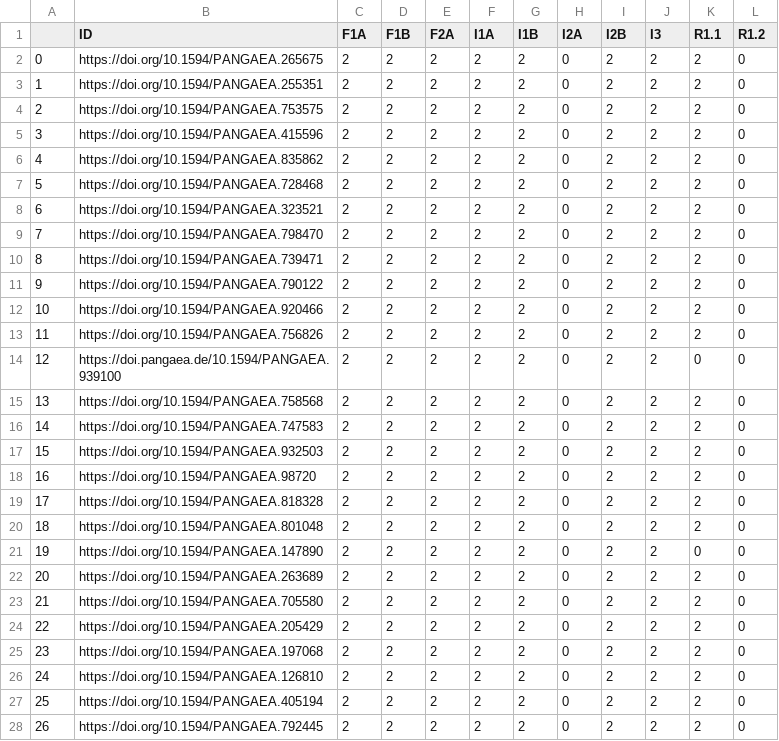
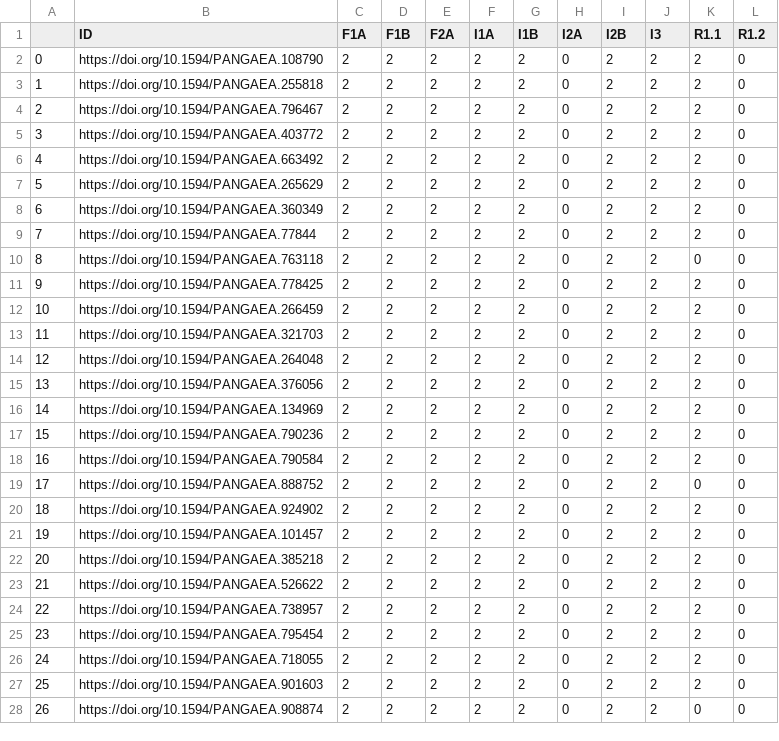
Before and after one commit to IFB-ElixirFr/FAIR-checker, a CSV file: notebooks/results/pangaea_data/FC_results_PANGAEA_4.csv, drawn as a sheet; only a part is shown; the diff covers the shown part only.

```diff
--- a/notebooks/results/pangaea_data/FC_results_PANGAEA_4.csv
+++ b/notebooks/results/pangaea_data/FC_results_PANGAEA_4.csv
@@ -1,28 +1,28 @@
 ,ID,F1A,F1B,F2A,I1A,I1B,I2A,I2B,I3,R1.1,R1.2
-0,https://doi.org/10.1594/PANGAEA.265675,2,2,2,2,2,0,2,2,2,0
-1,https://doi.org/10.1594/PANGAEA.255351,2,2,2,2,2,0,2,2,2,0
-2,https://doi.org/10.1594/PANGAEA.753575,2,2,2,2,2,0,2,2,2,0
-3,https://doi.org/10.1594/PANGAEA.415596,2,2,2,2,2,0,2,2,2,0
-4,https://doi.org/10.1594/PANGAEA.835862,2,2,2,2,2,0,2,2,2,0
-5,https://doi.org/10.1594/PANGAEA.728468,2,2,2,2,2,0,2,2,2,0
-6,https://doi.org/10.1594/PANGAEA.323521,2,2,2,2,2,0,2,2,2,0
-7,https://doi.org/10.1594/PANGAEA.798470,2,2,2,2,2,0,2,2,2,0
-8,https://doi.org/10.1594/PANGAEA.739471,2,2,2,2,2,0,2,2,2,0
-9,https://doi.org/10.1594/PANGAEA.790122,2,2,2,2,2,0,2,2,2,0
-10,https://doi.org/10.1594/PANGAEA.920466,2,2,2,2,2,0,2,2,2,0
-11,https://doi.org/10.1594/PANGAEA.756826,2,2,2,2,2,0,2,2,2,0
-12,https://doi.pangaea.de/10.1594/PANGAEA.939100,2,2,2,2,2,0,2,2,0,0
-13,https://doi.org/10.1594/PANGAEA.758568,2,2,2,2,2,0,2,2,2,0
-14,https://doi.org/10.1594/PANGAEA.747583,2,2,2,2,2,0,2,2,2,0
-15,https://doi.org/10.1594/PANGAEA.932503,2,2,2,2,2,0,2,2,2,0
-16,https://doi.org/10.1594/PANGAEA.98720,2,2,2,2,2,0,2,2,2,0
-17,https://doi.org/10.1594/PANGAEA.818328,2,2,2,2,2,0,2,2,2,0
-18,https://doi.org/10.1594/PANGAEA.801048,2,2,2,2,2,0,2,2,2,0
-19,https://doi.org/10.1594/PANGAEA.147890,2,2,2,2,2,0,2,2,0,0
-20,https://doi.org/10.1594/PANGAEA.263689,2,2,2,2,2,0,2,2,2,0
-21,https://doi.org/10.1594/PANGAEA.705580,2,2,2,2,2,0,2,2,2,0
-22,https://doi.org/10.1594/PANGAEA.205429,2,2,2,2,2,0,2,2,2,0
-23,https://doi.org/10.1594/PANGAEA.197068,2,2,2,2,2,0,2,2,2,0
-24,https://doi.org/10.1594/PANGAEA.126810,2,2,2,2,2,0,2,2,2,0
-25,https://doi.org/10.1594/PANGAEA.405194,2,2,2,2,2,0,2,2,2,0
-26,https://doi.org/10.1594/PANGAEA.792445,2,2,2,2,2,0,2,2,2,0
+0,https://doi.org/10.1594/PANGAEA.108790,2,2,2,2,2,0,2,2,2,0
+1,https://doi.org/10.1594/PANGAEA.255818,2,2,2,2,2,0,2,2,2,0
+2,https://doi.org/10.1594/PANGAEA.796467,2,2,2,2,2,0,2,2,2,0
+3,https://doi.org/10.1594/PANGAEA.403772,2,2,2,2,2,0,2,2,2,0
+4,https://doi.org/10.1594/PANGAEA.663492,2,2,2,2,2,0,2,2,2,0
+5,https://doi.org/10.1594/PANGAEA.265629,2,2,2,2,2,0,2,2,2,0
+6,https://doi.org/10.1594/PANGAEA.360349,2,2,2,2,2,0,2,2,2,0
+7,https://doi.org/10.1594/PANGAEA.77844,2,2,2,2,2,0,2,2,2,0
+8,https://doi.org/10.1594/PANGAEA.763118,2,2,2,2,2,0,2,2,0,0
+9,https://doi.org/10.1594/PANGAEA.778425,2,2,2,2,2,0,2,2,2,0
+10,https://doi.org/10.1594/PANGAEA.266459,2,2,2,2,2,0,2,2,2,0
+11,https://doi.org/10.1594/PANGAEA.321703,2,2,2,2,2,0,2,2,2,0
+12,https://doi.org/10.1594/PANGAEA.264048,2,2,2,2,2,0,2,2,2,0
+13,https://doi.org/10.1594/PANGAEA.376056,2,2,2,2,2,0,2,2,2,0
+14,https://doi.org/10.1594/PANGAEA.134969,2,2,2,2,2,0,2,2,2,0
+15,https://doi.org/10.1594/PANGAEA.790236,2,2,2,2,2,0,2,2,2,0
+16,https://doi.org/10.1594/PANGAEA.790584,2,2,2,2,2,0,2,2,2,0
+17,https://doi.org/10.1594/PANGAEA.888752,2,2,2,2,2,0,2,2,0,0
+18,https://doi.org/10.1594/PANGAEA.924902,2,2,2,2,2,0,2,2,2,0
+19,https://doi.org/10.1594/PANGAEA.101457,2,2,2,2,2,0,2,2,2,0
+20,https://doi.org/10.1594/PANGAEA.385218,2,2,2,2,2,0,2,2,2,0
+21,https://doi.org/10.1594/PANGAEA.526622,2,2,2,2,2,0,2,2,2,0
+22,https://doi.org/10.1594/PANGAEA.738957,2,2,2,2,2,0,2,2,2,0
+23,https://doi.org/10.1594/PANGAEA.795454,2,2,2,2,2,0,2,2,2,0
+24,https://doi.org/10.1594/PANGAEA.718055,2,2,2,2,2,0,2,2,2,0
+25,https://doi.org/10.1594/PANGAEA.901603,2,2,2,2,2,0,2,2,2,0
+26,https://doi.org/10.1594/PANGAEA.908874,2,2,2,2,2,0,2,2,0,0
```
Also changed, not shown: 82 edited cells elsewhere in this file, notebooks/results/pangaea_data/FC_results_PANGAEA_2.csv, notebooks/results/pangaea_data/FC_results_PANGAEA_3.csv, 9 other files.
